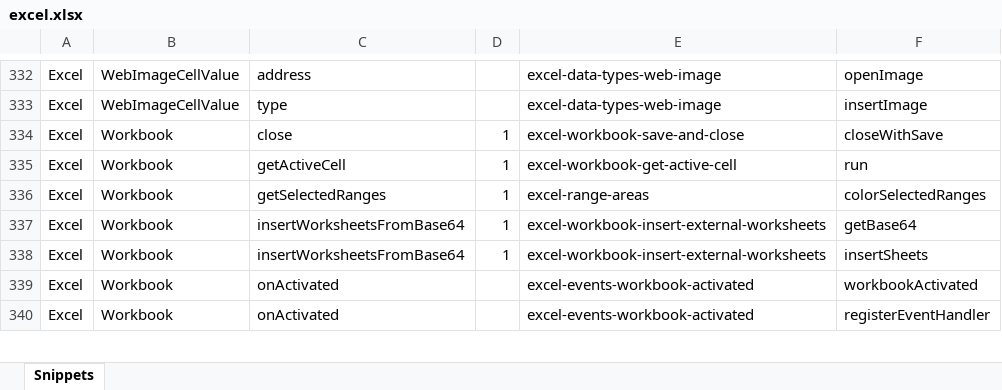
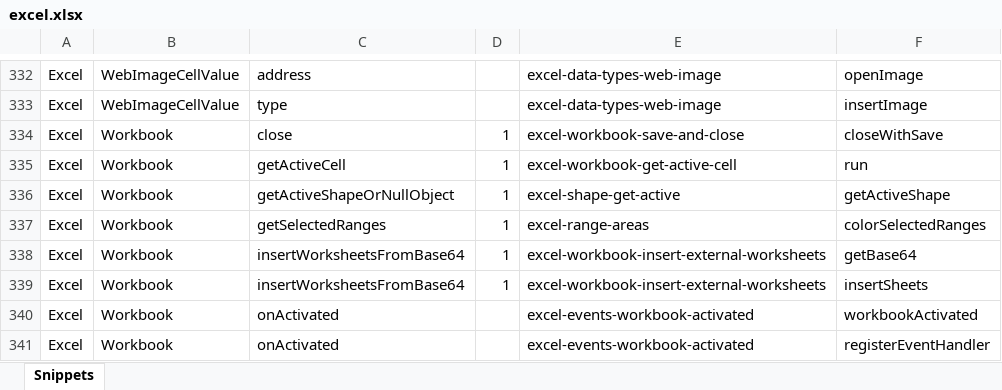
Before and after one commit to OfficeDev/office-js-snippets, an Excel workbook: snippet-extractor-metadata/excel.xlsx, sheet Snippets, drawn as a sheet; only a part is shown, gaps mark what is left out; values as stored, in another font and other column widths than the file's, no borders; table styles not drawn; the diff names each change by its address in the sheet, - before the commit and + after, or states it on an @@ line.

Commit message:
[Excel] (Shape) Add get active shape image snippet (#993)
* [Excel] (Shape) Add get active shape image snippet

* Copilot reviewer feedback

* Code review feedback

* Update excel.xlsx, run yarn start

```diff
--- a/snippet-extractor-metadata/excel.xlsx (sheet Snippets)
+++ b/snippet-extractor-metadata/excel.xlsx (sheet Snippets)
+row 336: Excel | Workbook | getActiveShapeOrNullObject | 1 | excel-shape-get-active | getActiveShape
```
Also changed, not shown: 6 other files.
